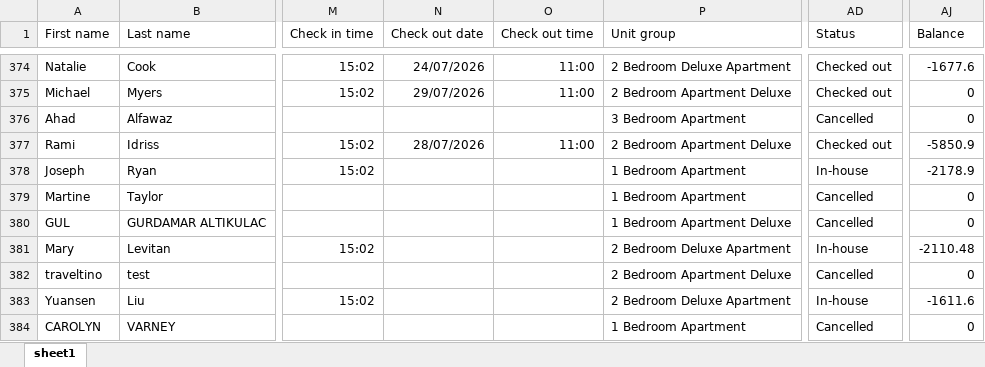
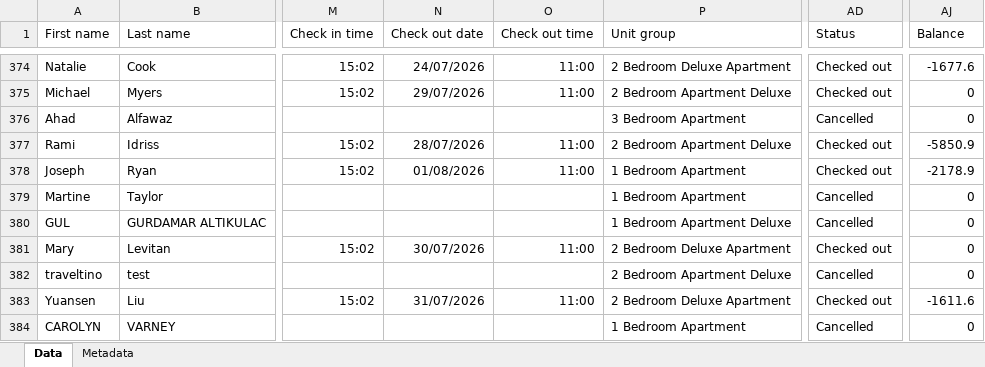
Before and after one commit to nataliagmfz/grosvenor-tracker-strategy, an Excel workbook: data.xlsx, sheet Data, drawn as a sheet; only a part is shown, gaps mark what is left out; values as stored, in another font and other column widths than the file's, no borders; the diff covers the shown part only; the diff names each change by its address in the sheet, - before the commit and + after, or states it on an @@ line.

```diff
--- a/data.xlsx (sheet Data)
+++ b/data.xlsx (sheet Data)
-sheet tab: sheet1
+sheet tab: Data
+sheet tab: Metadata
-N378 (Check out date): (empty)
+N378 (Check out date): 01/08/2026
-O378 (Check out time): (empty)
+O378 (Check out time): 11:00
-AD378 (Status): In-house
+AD378 (Status): Checked out
-N381 (Check out date): (empty)
+N381 (Check out date): 30/07/2026
-O381 (Check out time): (empty)
+O381 (Check out time): 11:00
-AD381 (Status): In-house
+AD381 (Status): Checked out
-AJ381 (Balance): -2110.48
+AJ381 (Balance): 0
-N383 (Check out date): (empty)
+N383 (Check out date): 31/07/2026
-O383 (Check out time): (empty)
+O383 (Check out time): 11:00
-AD383 (Status): In-house
+AD383 (Status): Checked out
```
Also changed, not shown: 29 added rows and 198 edited cells elsewhere in this sheet.
